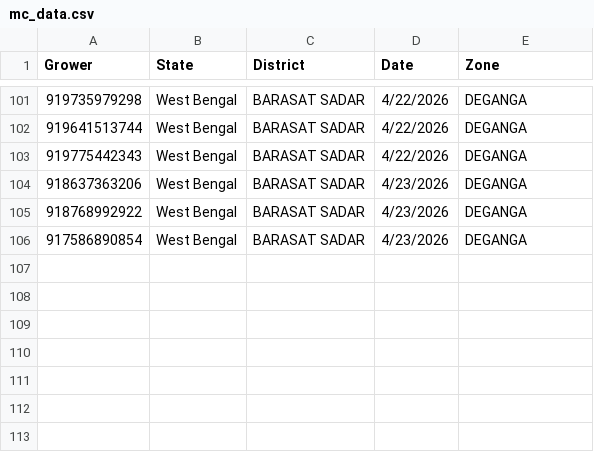
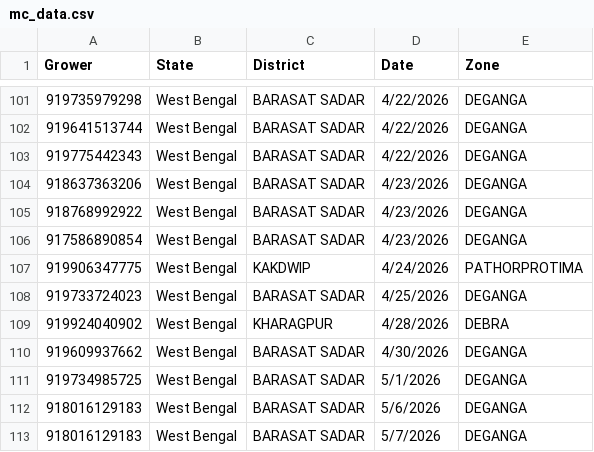
Before and after one commit to dsankush/farmology-dashboard, a CSV file: mc_data.csv, drawn as a sheet; only a part is shown, gaps mark what is left out; the diff names each change by its address in the sheet, - before the commit and + after, or states it on an @@ line.

```diff
--- a/mc_data.csv
+++ b/mc_data.csv
+row 107: 919906347775 | West Bengal | KAKDWIP | 4/24/2026 | PATHORPROTIMA
+row 108: 919733724023 | West Bengal | BARASAT SADAR | 4/25/2026 | DEGANGA
+row 109: 919924040902 | West Bengal | KHARAGPUR | 4/28/2026 | DEBRA
+row 110: 919609937662 | West Bengal | BARASAT SADAR | 4/30/2026 | DEGANGA
+row 111: 919734985725 | West Bengal | BARASAT SADAR | 5/1/2026 | DEGANGA
+row 112: 918016129183 | West Bengal | BARASAT SADAR | 5/6/2026 | DEGANGA
+row 113: 918016129183 | West Bengal | BARASAT SADAR | 5/7/2026 | DEGANGA
```
Also changed, not shown: reference.csv, 1 other file.
